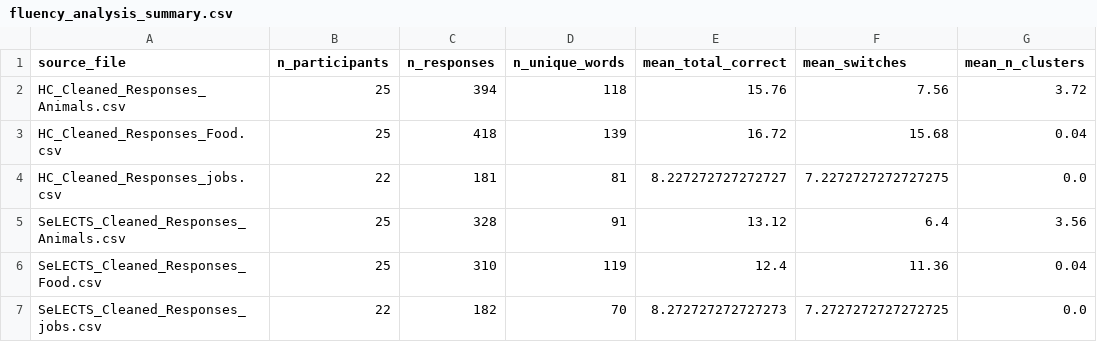
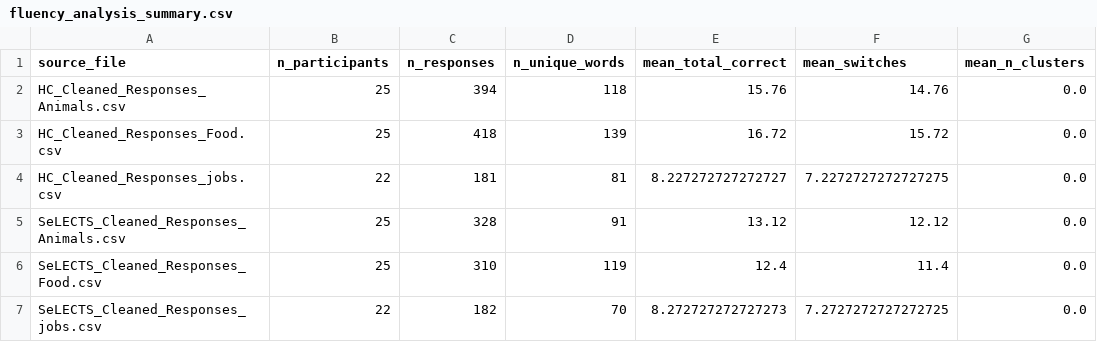
Before and after one commit to aishaftu/SemanticFluency, a CSV file: fluency_analysis_summary.csv, drawn as a sheet.

```diff
--- a/fluency_analysis_summary.csv
+++ b/fluency_analysis_summary.csv
@@ -1,7 +1,7 @@
 source_file,n_participants,n_responses,n_unique_words,mean_total_correct,mean_switches,mean_n_clusters
-HC_Cleaned_Responses_Animals.csv,25,394,118,15.76,7.56,3.72
-HC_Cleaned_Responses_Food.csv,25,418,139,16.72,15.68,0.04
+HC_Cleaned_Responses_Animals.csv,25,394,118,15.76,14.76,0.0
+HC_Cleaned_Responses_Food.csv,25,418,139,16.72,15.72,0.0
 HC_Cleaned_Responses_jobs.csv,22,181,81,8.227272727272727,7.2272727272727275,0.0
-SeLECTS_Cleaned_Responses_Animals.csv,25,328,91,13.12,6.4,3.56
-SeLECTS_Cleaned_Responses_Food.csv,25,310,119,12.4,11.36,0.04
+SeLECTS_Cleaned_Responses_Animals.csv,25,328,91,13.12,12.12,0.0
+SeLECTS_Cleaned_Responses_Food.csv,25,310,119,12.4,11.4,0.0
 SeLECTS_Cleaned_Responses_jobs.csv,22,182,70,8.272727272727273,7.2727272727272725,0.0
```
Also changed, not shown: HC_Cleaned_Responses_Animals_scores.csv, HC_Cleaned_Responses_Food_scores.csv, 2 other files.
